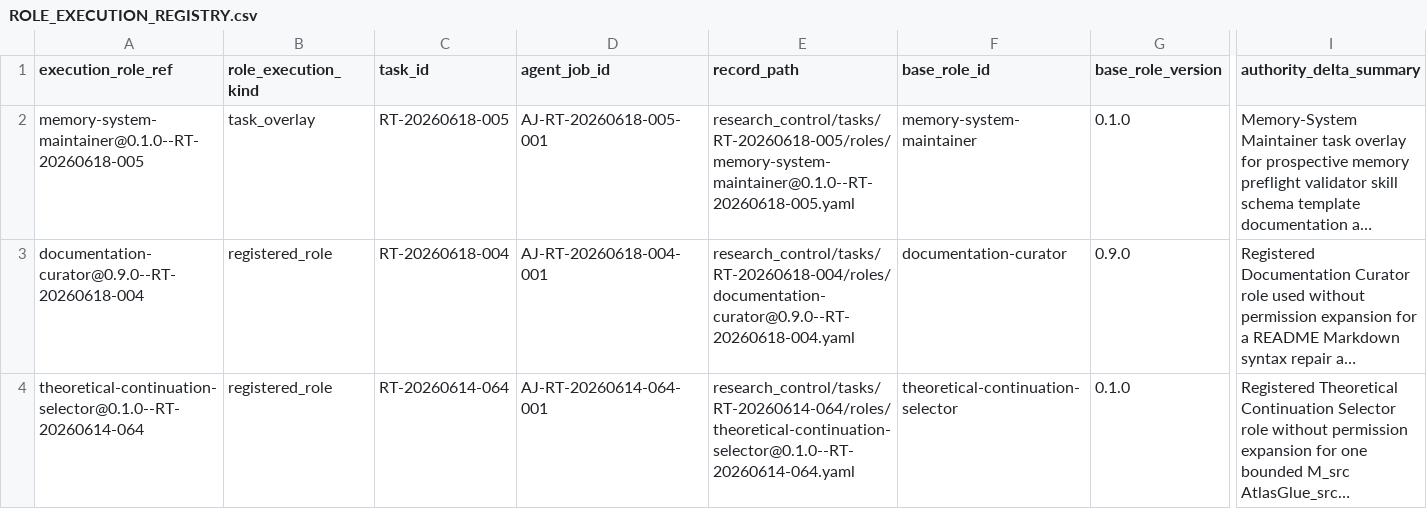
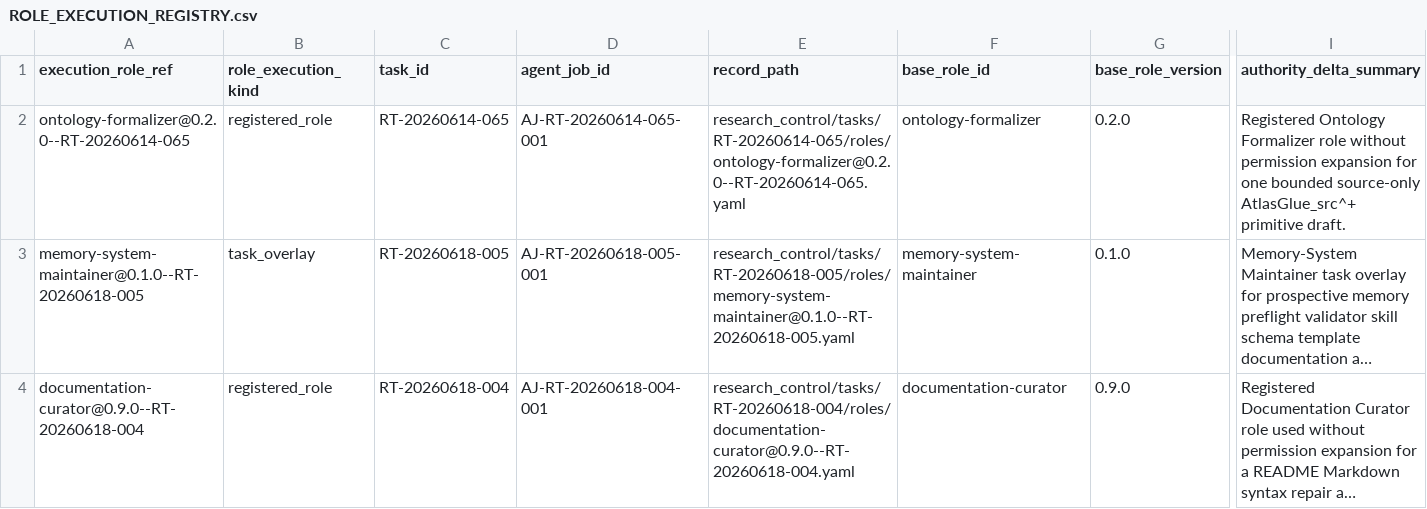
Before and after one commit to AngryOwlAI/The-AEther-Flow, a CSV file: registries/ROLE_EXECUTION_REGISTRY.csv, drawn as a sheet; only a part is shown, gaps mark what is left out; the shorter side is filled out with more unchanged rows; long unchanged cells end in …; rows hold the shown columns only; the diff names each change by its address in the sheet, - before the commit and + after, or states it on an @@ line.

Commit message:
Research control: RT-20260614-065 ontology-formalizer@0.2.0--RT-20260614-065 completion
Decision: DDR-20260614-065

AgentJob: AJ-RT-20260614-065-001

Handoff: handoff-0107

Summary: Ontology Formalizer drafted AtlasGlue_src^+ as a source-only finite-combinatorial primitive interface for response-labelled local source-chart germs. The packet defines source coverage overlap transition-token identity inverse double-overlap and triple-overlap compatibility obligations; proves a source-only quotient gluing theorem; supplies a nontrivial finite witness; supplies a triple-overlap counterexample; proves strict source-isomorphic finite-variation stability; and explicitly fails arbitrary finite-variation robustness. No AtlasGlue_src^+ adoption M_src adoption g_eff matter coupling Einstein equations benchmark promotion Gate Chair closure completed-derivation future source-extension impossibility or global theory rejection claim is promoted.

Validation: memory bootstrap PASS; research-control PASS; diff allowlist PASS

Push: not performed

```diff
--- a/registries/ROLE_EXECUTION_REGISTRY.csv
+++ b/registries/ROLE_EXECUTION_REGISTRY.csv
+row 2: ontology-formalizer@0.2.0--RT-20260614-065 | registered_role | RT-20260614-065 | AJ-RT-20260614-065-001 | research_control/tasks/RT-20260614-065/roles/ontology-formalizer@0.2.0--RT-20260614-065.yaml | ontology-formalizer | 0.2.0 | Registered Ontology Formalizer role without permission expansion for one bounded source-only AtlasGlue_src^+ primitive draft.
```
Also changed, not shown: registries/AGENT_JOB_REGISTRY.csv, registries/CLAIM_BOUNDARY_REGISTRY.csv, 34 other files.
